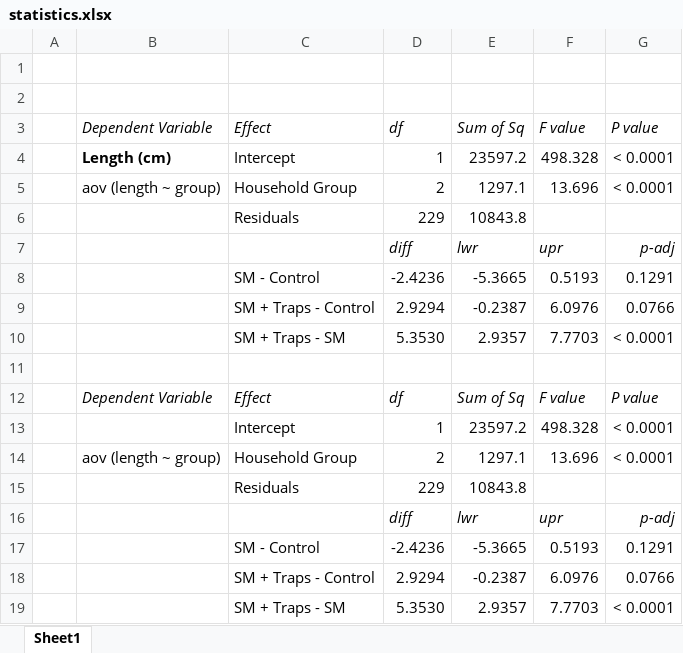
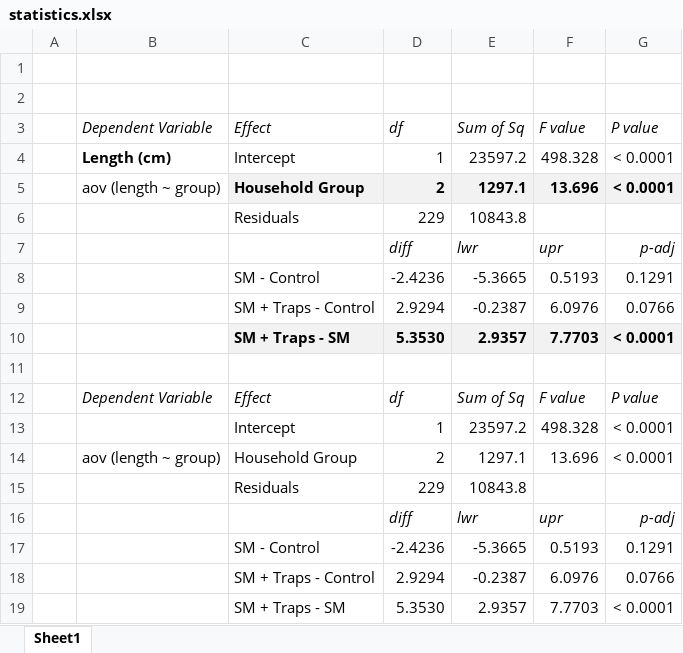
Before and after one commit to emmastrand/Kenya_SamakiSalama, an Excel workbook: FishLandings/household groups/statistics.xlsx, sheet Sheet1, drawn as a sheet; values as stored, in another font and other column widths than the file's, no borders; the diff names each change by its address in the sheet, - before the commit and + after, or states it on an @@ line.

```diff
--- a/FishLandings/household groups/statistics.xlsx (sheet Sheet1)
+++ b/FishLandings/household groups/statistics.xlsx (sheet Sheet1)
@@ C5:G5 fill: none → #F2F2F2, bold: off → on @@
@@ C10:G10 fill: none → #F2F2F2, bold: off → on @@
```
Also changed, not shown: 1 other file.
